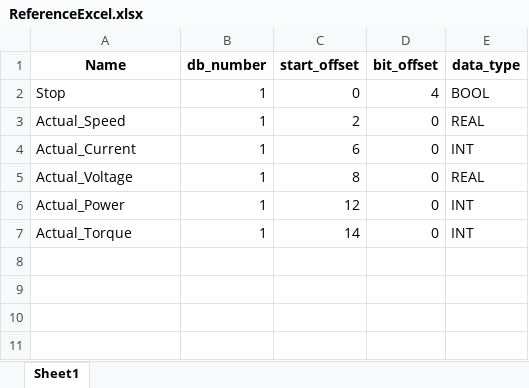
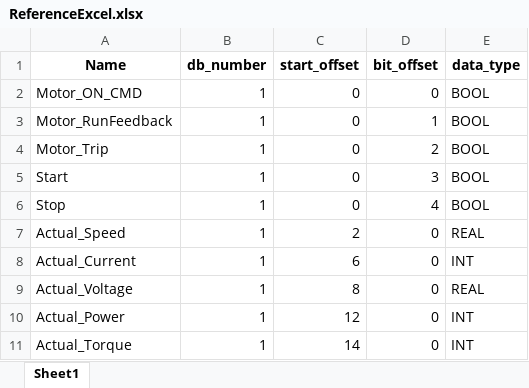
Before and after one commit to SureshGopiPROLITE/PLC_DATA, an Excel workbook: ReferenceExcel.xlsx, sheet Sheet1, drawn as a sheet; values as stored, in another font and other column widths than the file's, no borders; the diff names each change by its address in the sheet, - before the commit and + after, or states it on an @@ line.

```diff
--- a/ReferenceExcel.xlsx (sheet Sheet1)
+++ b/ReferenceExcel.xlsx (sheet Sheet1)
+row 2: Motor_ON_CMD | 1 | 0 | 0 | BOOL
+row 3: Motor_RunFeedback | 1 | 0 | 1 | BOOL
+row 4: Motor_Trip | 1 | 0 | 2 | BOOL
+row 5: Start | 1 | 0 | 3 | BOOL
```
Also changed, not shown: 3 other files.
